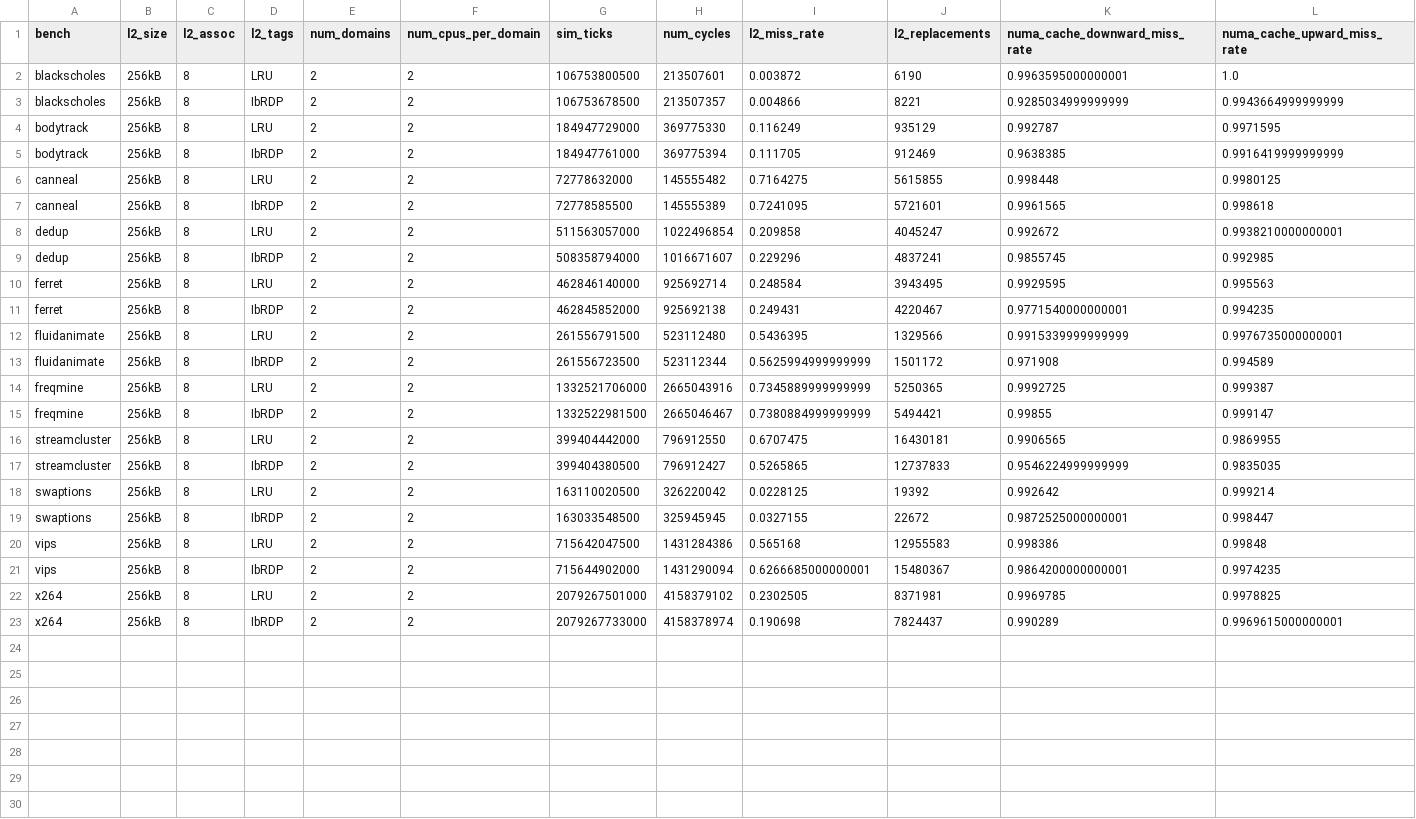
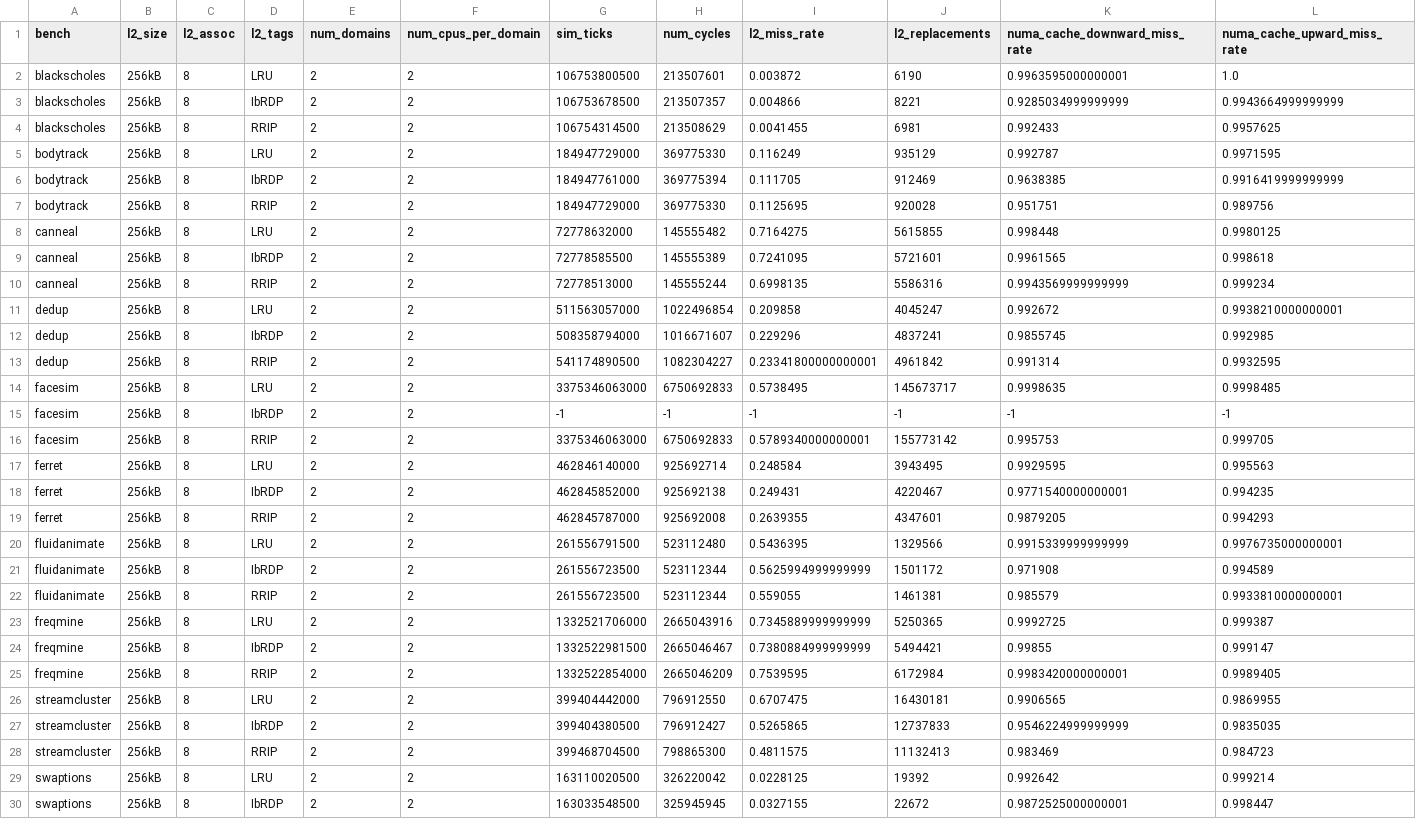
Before and after one commit to gem5/gem5, a CSV file: ccnuma_l2tags.csv, drawn as a sheet; only a part is shown; the shorter side is filled out with more unchanged rows; rows hold the shown columns only; the diff covers the shown part only; the diff names each change by its address in the sheet, - before the commit and + after, or states it on an @@ line.

Commit message:
Update experiment results for the RRIP cache replacement policy.

```diff
--- a/ccnuma_l2tags.csv
+++ b/ccnuma_l2tags.csv
+row 4: blackscholes | 256kB | 8 | RRIP | 2 | 2 | 106754314500 | 213508629 | 0.0041455 | 6981 | 0.992433 | 0.9957625
+row 7: bodytrack | 256kB | 8 | RRIP | 2 | 2 | 184947729000 | 369775330 | 0.1125695 | 920028 | 0.951751 | 0.989756
+row 10: canneal | 256kB | 8 | RRIP | 2 | 2 | 72778513000 | 145555244 | 0.6998135 | 5586316 | 0.9943569999999999 | 0.999234
+row 13: dedup | 256kB | 8 | RRIP | 2 | 2 | 541174890500 | 1082304227 | 0.23341800000000001 | 4961842 | 0.991314 | 0.9932595
+row 14: facesim | 256kB | 8 | LRU | 2 | 2 | 3375346063000 | 6750692833 | 0.5738495 | 145673717 | 0.9998635 | 0.9998485
+row 15: facesim | 256kB | 8 | IbRDP | 2 | 2 | -1 | -1 | -1 | -1 | -1 | -1
+row 16: facesim | 256kB | 8 | RRIP | 2 | 2 | 3375346063000 | 6750692833 | 0.5789340000000001 | 155773142 | 0.995753 | 0.999705
+row 19: ferret | 256kB | 8 | RRIP | 2 | 2 | 462845787000 | 925692008 | 0.2639355 | 4347601 | 0.9879205 | 0.994293
+row 22: fluidanimate | 256kB | 8 | RRIP | 2 | 2 | 261556723500 | 523112344 | 0.559055 | 1461381 | 0.985579 | 0.9933810000000001
+row 25: freqmine | 256kB | 8 | RRIP | 2 | 2 | 1332522854000 | 2665046209 | 0.7539595 | 6172984 | 0.9983420000000001 | 0.9989405
+row 28: streamcluster | 256kB | 8 | RRIP | 2 | 2 | 399468704500 | 798865300 | 0.4811575 | 11132413 | 0.983469 | 0.984723
```
Also changed, not shown: 3 added rows elsewhere in this file, ccnuma_l2sizes.csv, ccnuma_topologies.csv.
